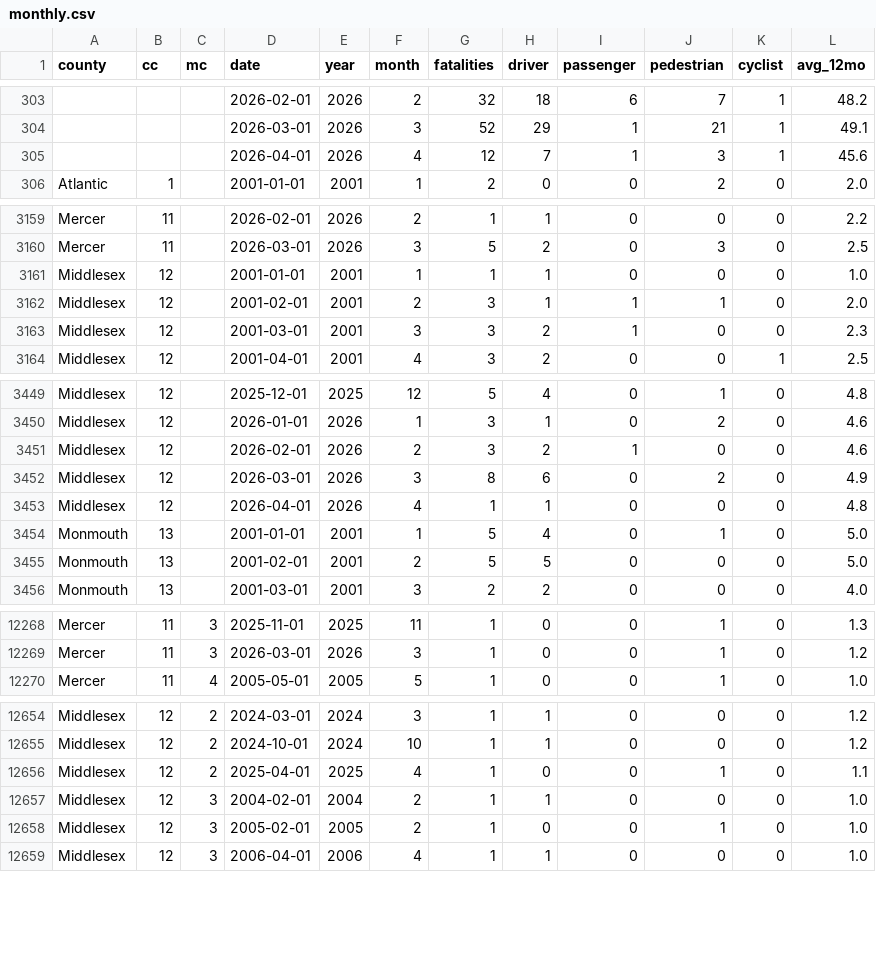
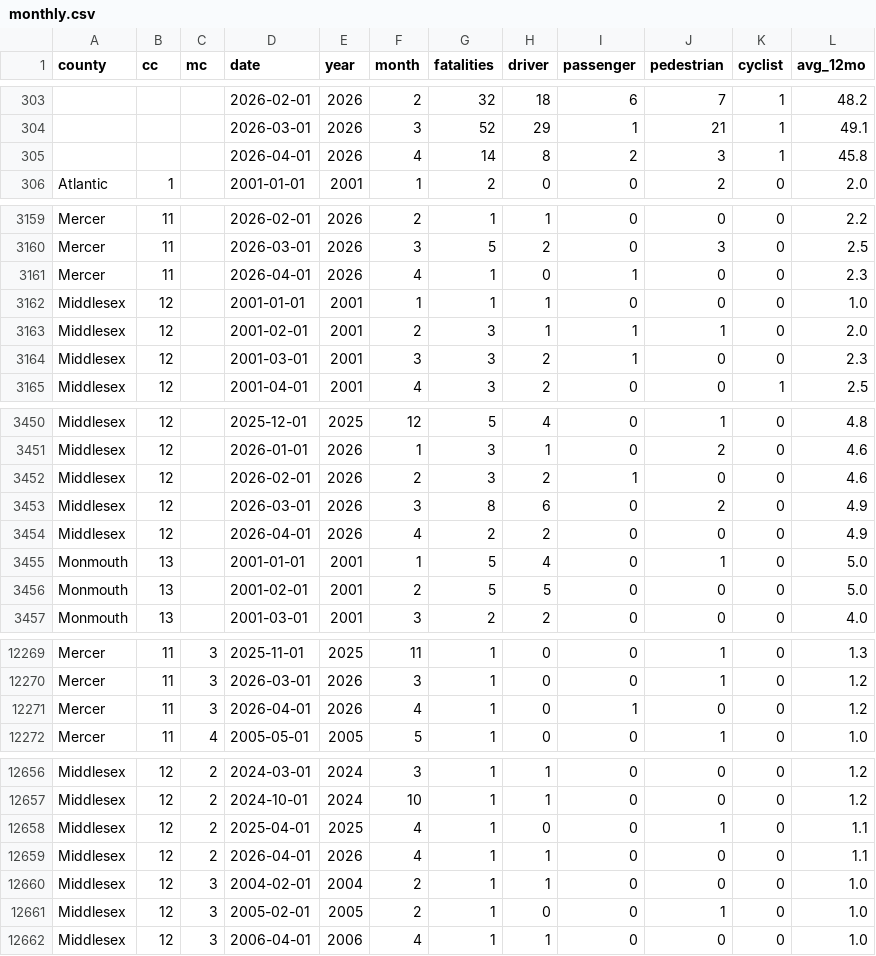
Before and after one commit to hudcostreets/nj-crashes, a CSV file: www/public/njsp/monthly.csv, drawn as a sheet; only a part is shown, gaps mark what is left out.

Commit message:
Update www data CSVs

```diff
--- a/www/public/njsp/monthly.csv
+++ b/www/public/njsp/monthly.csv
@@ -304,3 +304,3 @@ county,cc,mc,date,year,month,fatalities,driver,passenger,pedestrian,cyclist,avg_
 ,,,2026-03-01,2026,3,52,29,1,21,1,49.1
-,,,2026-04-01,2026,4,12,7,1,3,1,45.6
+,,,2026-04-01,2026,4,14,8,2,3,1,45.8
 Atlantic,1,,2001-01-01,2001,1,2,0,0,2,0,2.0
@@ -3160,2 +3160,3 @@ Mercer,11,,2026-02-01,2026,2,1,1,0,0,0,2.2
 Mercer,11,,2026-03-01,2026,3,5,2,0,3,0,2.5
+Mercer,11,,2026-04-01,2026,4,1,0,1,0,0,2.3
 Middlesex,12,,2001-01-01,2001,1,1,1,0,0,0,1.0
@@ -3452,3 +3453,3 @@ Middlesex,12,,2026-02-01,2026,2,3,2,1,0,0,4.6
 Middlesex,12,,2026-03-01,2026,3,8,6,0,2,0,4.9
-Middlesex,12,,2026-04-01,2026,4,1,1,0,0,0,4.8
+Middlesex,12,,2026-04-01,2026,4,2,2,0,0,0,4.9
 Monmouth,13,,2001-01-01,2001,1,5,4,0,1,0,5.0
@@ -12269,2 +12270,3 @@ Mercer,11,3,2025-11-01,2025,11,1,0,0,1,0,1.3
 Mercer,11,3,2026-03-01,2026,3,1,0,0,1,0,1.2
+Mercer,11,3,2026-04-01,2026,4,1,0,1,0,0,1.2
 Mercer,11,4,2005-05-01,2005,5,1,0,0,1,0,1.0
@@ -12656,2 +12658,3 @@ Middlesex,12,2,2024-10-01,2024,10,1,1,0,0,0,1.2
 Middlesex,12,2,2025-04-01,2025,4,1,0,0,1,0,1.1
+Middlesex,12,2,2026-04-01,2026,4,1,1,0,0,0,1.1
 Middlesex,12,3,2004-02-01,2004,2,1,1,0,0,0,1.0
```
Also changed, not shown: www/public/njsp/month-year.csv, www/public/njsp/year-type-county.csv, 2 other files.
